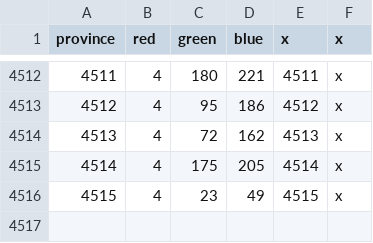
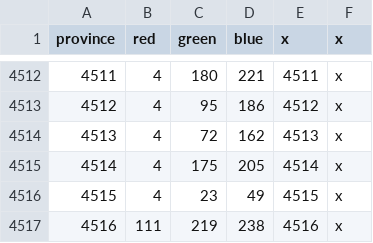
Before and after one commit to Stefus-er/Taedium, a CSV file: map/definition.csv, drawn as a sheet; only a part is shown, gaps mark what is left out; the diff names each change by its address in the sheet, - before the commit and + after, or states it on an @@ line.

```diff
--- a/map/definition.csv
+++ b/map/definition.csv
+row 4517: 4516 | 111 | 219 | 238 | 4516 | x
```
Also changed, not shown: 17 other files.
